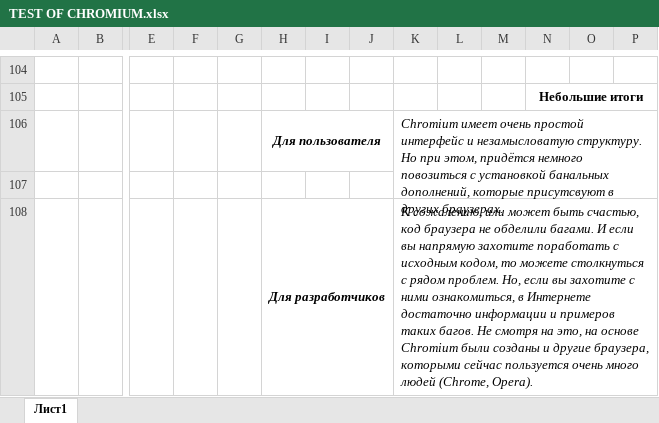
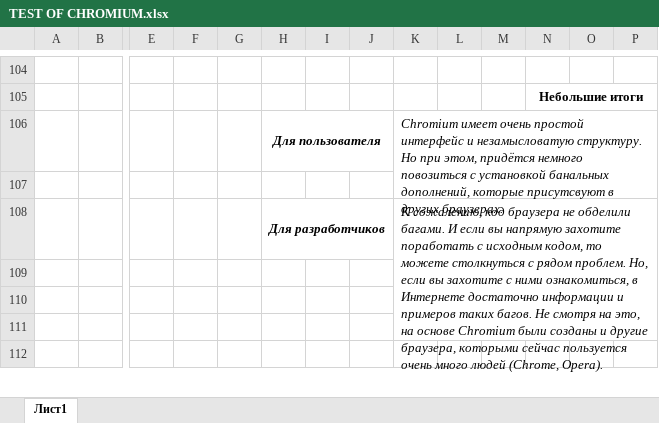
Before and after one commit to dzhitanska/TRPZ, an Excel workbook: Lab1/TEST OF CHROMIUM.xlsx, sheet Лист1, drawn as a sheet; only a part is shown, gaps mark what is left out; values as stored, in another font and other column widths than the file's, no borders; rows hold the shown columns only; the diff covers the shown part only; the diff names each change by its address in the sheet, - before the commit and + after, or states it on an @@ line.

Commit message:
Second updating

```diff
--- a/Lab1/TEST OF CHROMIUM.xlsx (sheet Лист1)
+++ b/Lab1/TEST OF CHROMIUM.xlsx (sheet Лист1)
-K108: К сожалению, или может быть счастью, код браузера…
+K108: К сожалению, код браузера…
+row 109: (empty)
+row 110: (empty)
+row 111: (empty)
+row 112: (empty)
```
Also changed, not shown: 12 added rows, 1 edited cell and merged cells elsewhere in this sheet.
